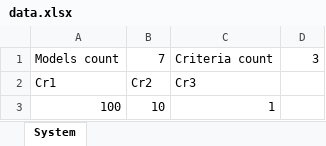
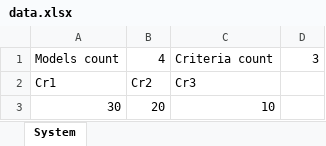
Before and after one commit to Hazepusik/Educational_Research, an Excel workbook: Multicriteria/bin/Debug/data.xlsx, sheet System, drawn as a sheet; values as stored, in another font and other column widths than the file's, no borders; removed rows and columns are numbered as before the commit, all else as after; the diff names each change by its address in the sheet, - before the commit and + after, or states it on an @@ line.

```diff
--- a/Multicriteria/bin/Debug/data.xlsx (sheet System)
+++ b/Multicriteria/bin/Debug/data.xlsx (sheet System)
-B1: 7
+B1: 4
-row 3: 100 | 10 | 1
+row 3: 30 | 20 | 10
```
Also changed, not shown: sheet Сравнительные характеристики, 29 other files.
